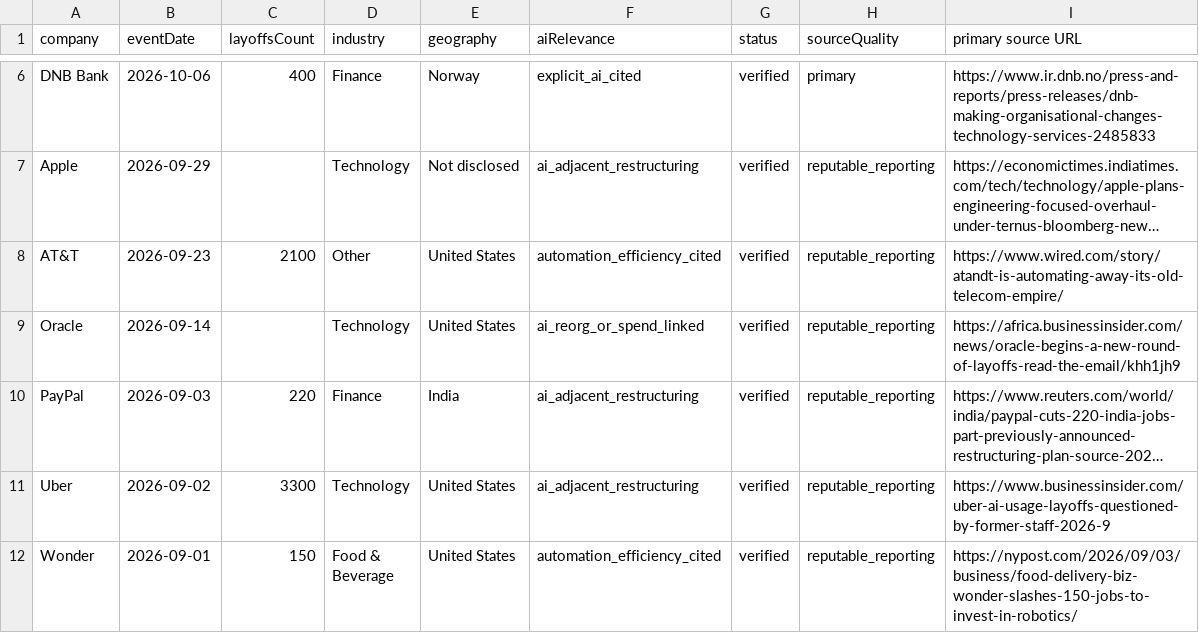
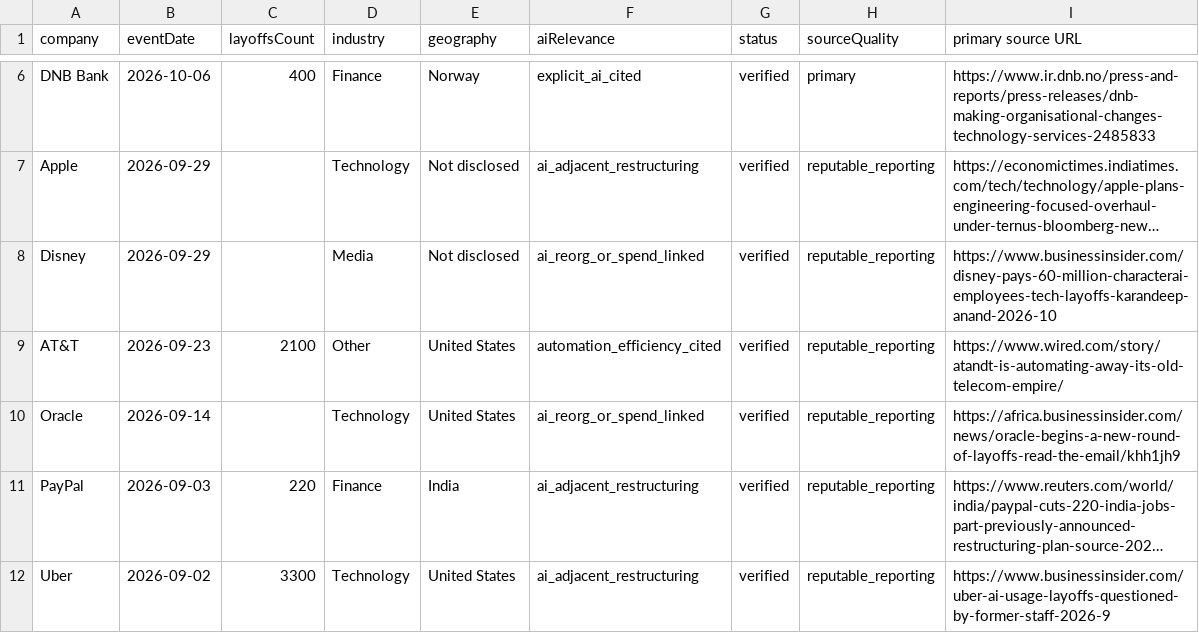
Before and after one commit to mrhemsing/ai-layoffs, a CSV file: data/export/ai-layoffs.csv, drawn as a sheet; only a part is shown, gaps mark what is left out; the shorter side is filled out with more unchanged rows; long unchanged cells end in …; the diff names each change by its address in the sheet, - before the commit and + after, or states it on an @@ line.

Commit message:
Add sourced Disney AI spending-linked restructuring case

```diff
--- a/data/export/ai-layoffs.csv
+++ b/data/export/ai-layoffs.csv
+row 8: Disney | 2026-09-29 |  | Media | Not disclosed | ai_reorg_or_spend_linked | verified | reputable_reporting | https://www.businessinsider.com/disney-pays-60-million-characterai-employees-tech-layoffs-karandeep-anand-2026-10
```
Also changed, not shown: 23 other files.
